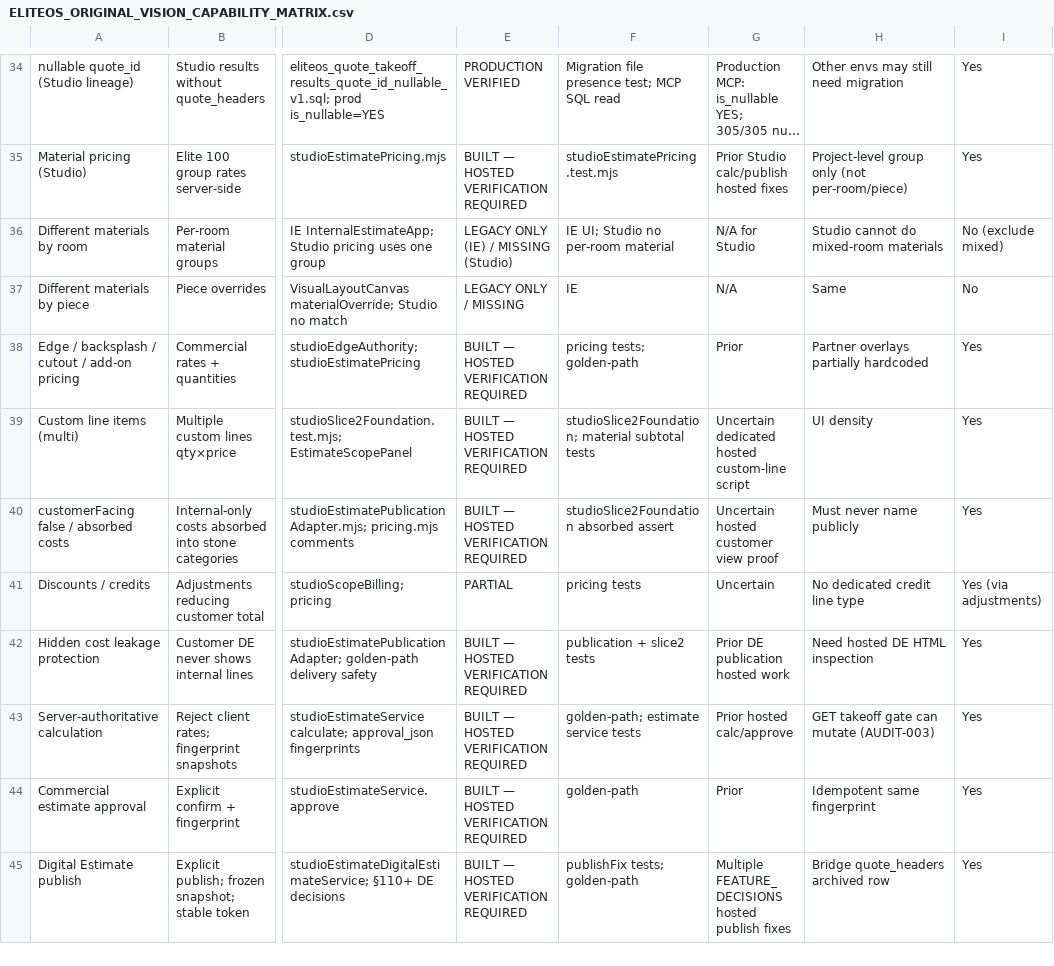
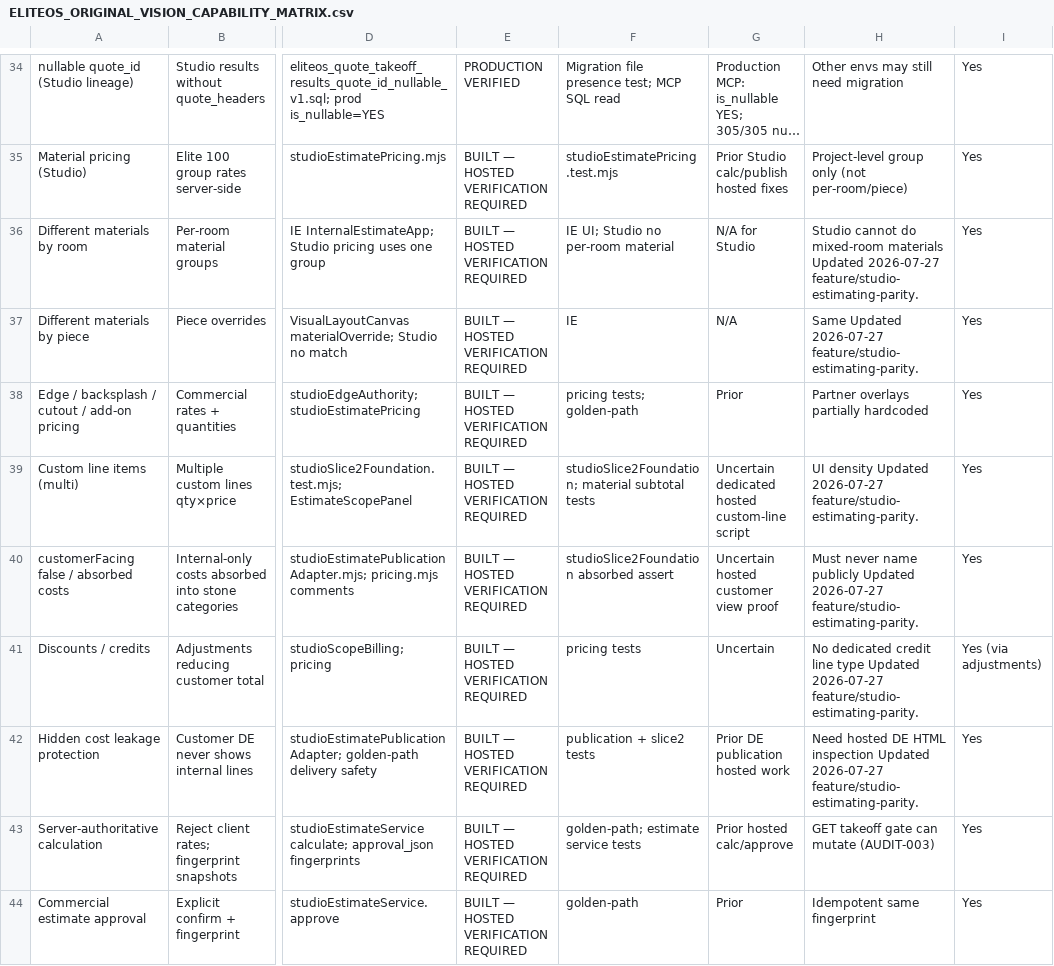
Before and after one commit to esf-ops/eOS, a CSV file: docs/eliteos/audits/ELITEOS_ORIGINAL_VISION_CAPABILITY_MATRIX.csv, drawn as a sheet; only a part is shown, gaps mark what is left out; the shorter side is filled out with more unchanged rows; long unchanged cells end in …; the diff names each change by its address in the sheet, - before the commit and + after, or states it on an @@ line.

```diff
--- a/docs/eliteos/audits/ELITEOS_ORIGINAL_VISION_CAPABILITY_MATRIX.csv
+++ b/docs/eliteos/audits/ELITEOS_ORIGINAL_VISION_CAPABILITY_MATRIX.csv
-E36: LEGACY ONLY (IE) / MISSING (Studio)
+E36: BUILT — HOSTED VERIFICATION REQUIRED
-H36: …mixed-room materials
+H36: …mixed-room materials Updated 2026-07-27 feature/studio-estimating-parity.
-I36: No (exclude mixed)
+I36: Yes
-E37: LEGACY ONLY / MISSING
+E37: BUILT — HOSTED VERIFICATION REQUIRED
-H37: Same
+H37: Same Updated 2026-07-27 feature/studio-estimating-parity.
-I37: No
+I37: Yes
-H39: UI density
+H39: UI density Updated 2026-07-27 feature/studio-estimating-parity.
-H40: …name publicly
+H40: …name publicly Updated 2026-07-27 feature/studio-estimating-parity.
-E41: PARTIAL
+E41: BUILT — HOSTED VERIFICATION REQUIRED
-H41: …line type
+H41: …line type Updated 2026-07-27 feature/studio-estimating-parity.
-H42: …HTML inspection
+H42: …HTML inspection Updated 2026-07-27 feature/studio-estimating-parity.
```
Also changed, not shown: 11 other files.
